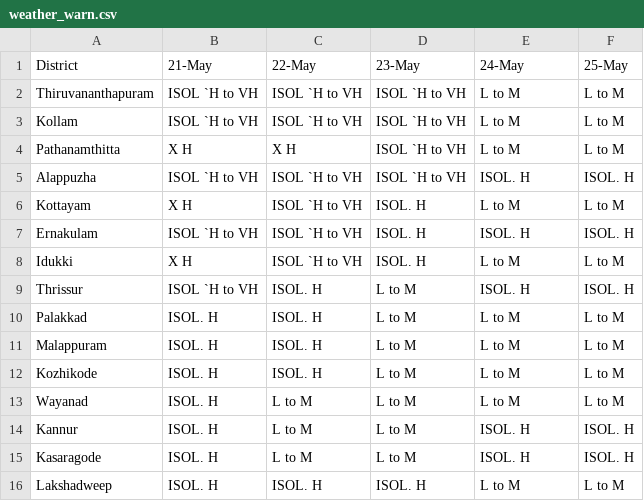
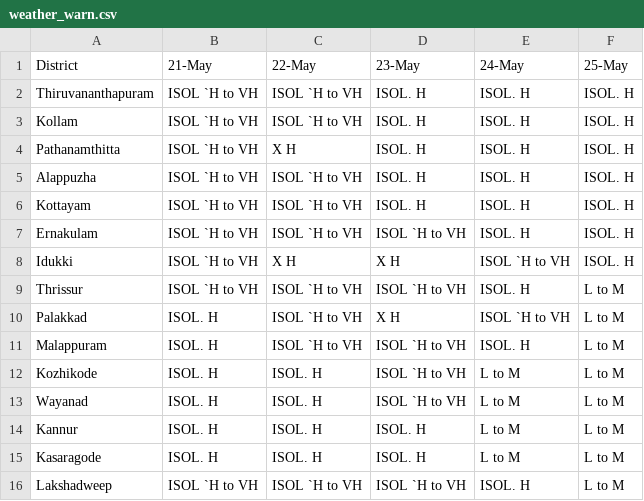
Before and after one commit to arungop/kerala-weather-collector, a CSV file: data/weather_warn.csv, drawn as a sheet.

```diff
--- a/data/weather_warn.csv
+++ b/data/weather_warn.csv
@@ -1,16 +1,16 @@
 District,21-May,22-May,23-May,24-May,25-May
-Thiruvananthapuram,ISOL `H to VH,ISOL `H to VH,ISOL `H to VH,L to M,L to M
-Kollam,ISOL `H to VH,ISOL `H to VH,ISOL `H to VH,L to M,L to M
-Pathanamthitta,X H,X H,ISOL `H to VH,L to M,L to M
-Alappuzha,ISOL `H to VH,ISOL `H to VH,ISOL `H to VH,ISOL. H,ISOL. H
-Kottayam,X H,ISOL `H to VH,ISOL. H,L to M,L to M
-Ernakulam,ISOL `H to VH,ISOL `H to VH,ISOL. H,ISOL. H,ISOL. H
-Idukki,X H,ISOL `H to VH,ISOL. H,L to M,L to M
-Thrissur,ISOL `H to VH,ISOL. H,L to M,ISOL. H,ISOL. H
-Palakkad,ISOL. H,ISOL. H,L to M,L to M,L to M
-Malappuram,ISOL. H,ISOL. H,L to M,L to M,L to M
-Kozhikode,ISOL. H,ISOL. H,L to M,L to M,L to M
-Wayanad,ISOL. H,L to M,L to M,L to M,L to M
-Kannur,ISOL. H,L to M,L to M,ISOL. H,ISOL. H
-Kasaragode,ISOL. H,L to M,L to M,ISOL. H,ISOL. H
-Lakshadweep,ISOL. H,ISOL. H,ISOL. H,L to M,L to M
+Thiruvananthapuram,ISOL `H to VH,ISOL `H to VH,ISOL. H,ISOL. H,ISOL. H
+Kollam,ISOL `H to VH,ISOL `H to VH,ISOL. H,ISOL. H,ISOL. H
+Pathanamthitta,ISOL `H to VH,X H,ISOL. H,ISOL. H,ISOL. H
+Alappuzha,ISOL `H to VH,ISOL `H to VH,ISOL. H,ISOL. H,ISOL. H
+Kottayam,ISOL `H to VH,ISOL `H to VH,ISOL. H,ISOL. H,ISOL. H
+Ernakulam,ISOL `H to VH,ISOL `H to VH,ISOL `H to VH,ISOL. H,ISOL. H
+Idukki,ISOL `H to VH,X H,X H,ISOL `H to VH,ISOL. H
+Thrissur,ISOL `H to VH,ISOL `H to VH,ISOL `H to VH,ISOL. H,L to M
+Palakkad,ISOL. H,ISOL `H to VH,X H,ISOL `H to VH,L to M
+Malappuram,ISOL. H,ISOL `H to VH,ISOL `H to VH,ISOL. H,L to M
+Kozhikode,ISOL. H,ISOL. H,ISOL `H to VH,L to M,L to M
+Wayanad,ISOL. H,ISOL. H,ISOL `H to VH,L to M,L to M
+Kannur,ISOL. H,ISOL. H,ISOL. H,L to M,L to M
+Kasaragode,ISOL. H,ISOL. H,ISOL. H,L to M,L to M
+Lakshadweep,ISOL `H to VH,ISOL `H to VH,ISOL `H to VH,ISOL. H,L to M
```
Also changed, not shown: docs/data/weather_warn.csv, 3 other files.
